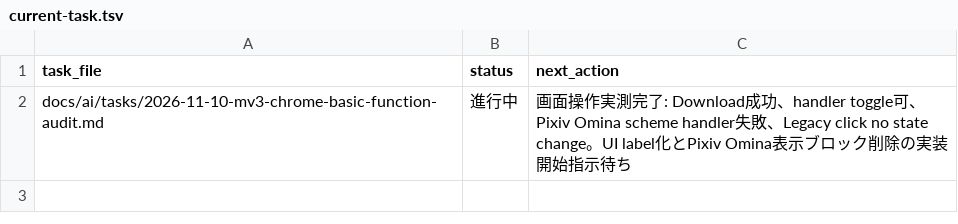
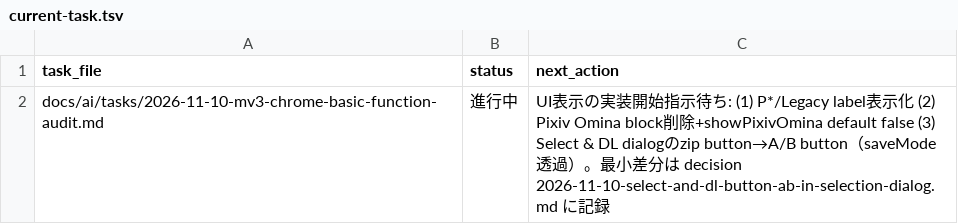
Before and after one commit to BWDSF3104/webextension-pixiv-toolkit, a TSV file: docs/ai/current-task.tsv, drawn as a sheet.

Commit message:
feat: Select & DL選択画面のbutton A/B化とPixiv Omina表示ブロック削除
dialog footerのzip追従Download buttonをfolder/perImageの2 buttonへ（ラベルは既存ロケール流用）。handler/saveMode透過はApp・AppLegacy両方。OminaはUIブロック・passToPixivOmina・style削除、default showPixivOmina=false。yarn test 11 passed、yarn build exit=0。

```diff
--- a/docs/ai/current-task.tsv
+++ b/docs/ai/current-task.tsv
@@ -1,2 +1,2 @@
 task_file	status	next_action
-docs/ai/tasks/2026-11-10-mv3-chrome-basic-function-audit.md	進行中	画面操作実測完了: Download成功、handler toggle可、Pixiv Omina scheme handler失敗、Legacy click no state change。UI label化とPixiv Omina表示ブロック削除の実装開始指示待ち
+docs/ai/tasks/2026-11-10-mv3-chrome-basic-function-audit.md	進行中	UI表示の実装開始指示待ち: (1) P*/Legacy label表示化 (2) Pixiv Omina block削除+showPixivOmina default false (3) Select & DL dialogのzip button→A/B button（saveMode透過）。最小差分は decision 2026-11-10-select-and-dl-button-ab-in-selection-dialog.md に記録
```
Also changed, not shown: 6 other files.
